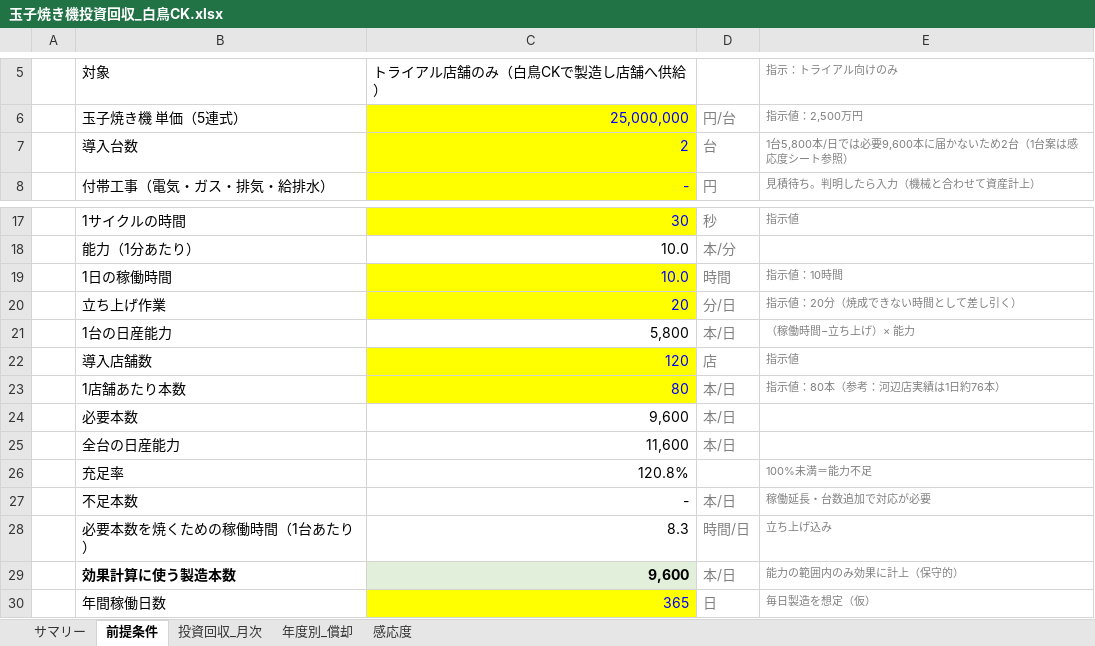
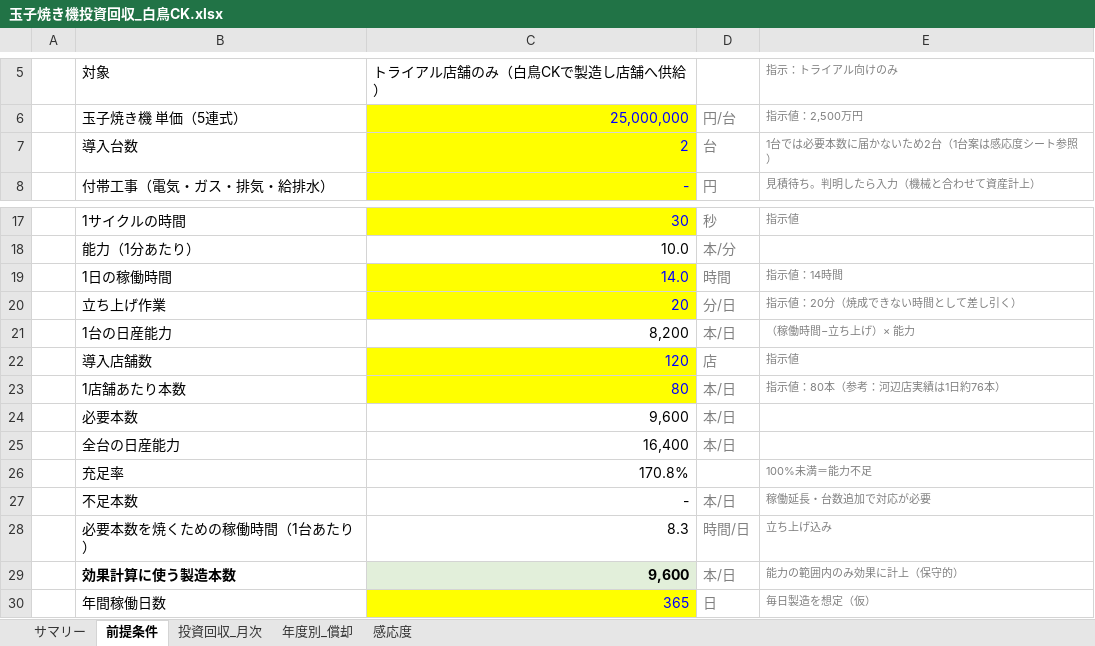
Before and after one commit to tanakashuhei-dotcom/shuhei0208, an Excel workbook: 玉子焼き機投資回収_白鳥CK.xlsx, sheet 前提条件, drawn as a sheet; only a part is shown, gaps mark what is left out; values as stored, in another font and other column widths than the file's, no borders; the diff names each change by its address in the sheet, - before the commit and + after, or states it on an @@ line.

```diff
--- a/玉子焼き機投資回収_白鳥CK.xlsx (sheet 前提条件)
+++ b/玉子焼き機投資回収_白鳥CK.xlsx (sheet 前提条件)
-E7 (指示：トライアル向けのみ): 1台5,800本/日では必要9,600本に届かないため2台（1台案は感応度シート参照）
+E7 (指示：トライアル向けのみ): 1台では必要本数に届かないため2台（1台案は感応度シート参照）
-C19 (トライアル店舗のみ（白鳥CKで製造し店舗へ供給）): 10.0
+C19 (トライアル店舗のみ（白鳥CKで製造し店舗へ供給）): 14.0
-E19 (指示：トライアル向けのみ): 指示値：10時間
+E19 (指示：トライアル向けのみ): 指示値：14時間
-C21 (トライアル店舗のみ（白鳥CKで製造し店舗へ供給）): 5,800
+C21 (トライアル店舗のみ（白鳥CKで製造し店舗へ供給）): 8,200
-C25 (トライアル店舗のみ（白鳥CKで製造し店舗へ供給）): 11,600
+C25 (トライアル店舗のみ（白鳥CKで製造し店舗へ供給）): 16,400
-C26 (トライアル店舗のみ（白鳥CKで製造し店舗へ供給）): 120.8%
+C26 (トライアル店舗のみ（白鳥CKで製造し店舗へ供給）): 170.8%
```
Also changed, not shown: sheet 感応度, sheet サマリー, charts or pictures.
